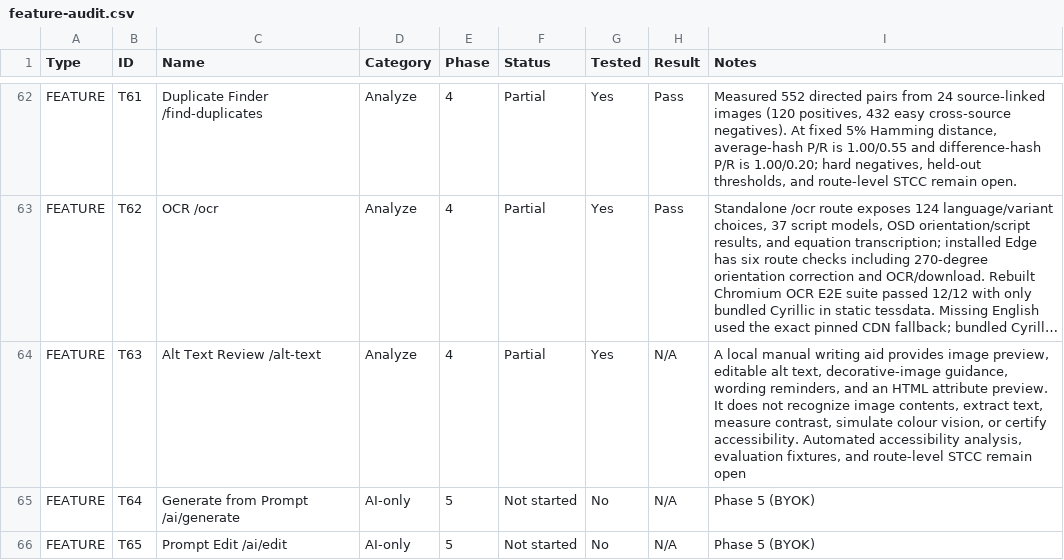
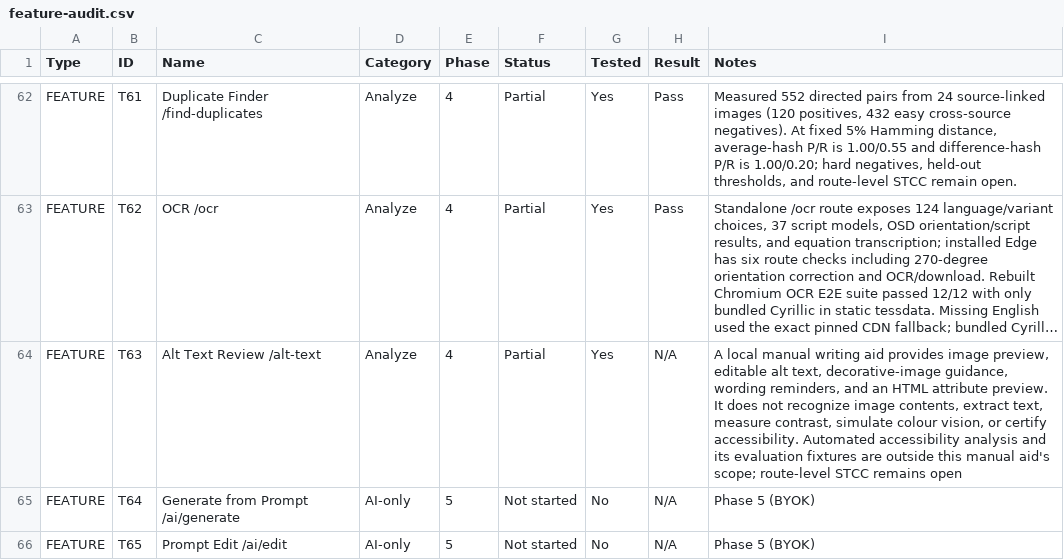
Before and after one commit to official-tisao/image.complianttools.com, a CSV file: feature-audit.csv, drawn as a sheet; only a part is shown, gaps mark what is left out; long unchanged cells end in …; the diff names each change by its address in the sheet, - before the commit and + after, or states it on an @@ line.

```diff
--- a/feature-audit.csv
+++ b/feature-audit.csv
-I64 (Notes): …Automated accessibility analysis, evaluation fixtures, and route-level STCC remain open
+I64 (Notes): …Automated accessibility analysis and its evaluation fixtures are outside this manual aid's scope; route-level STCC remains open
```
Also changed, not shown: 4 other files.
